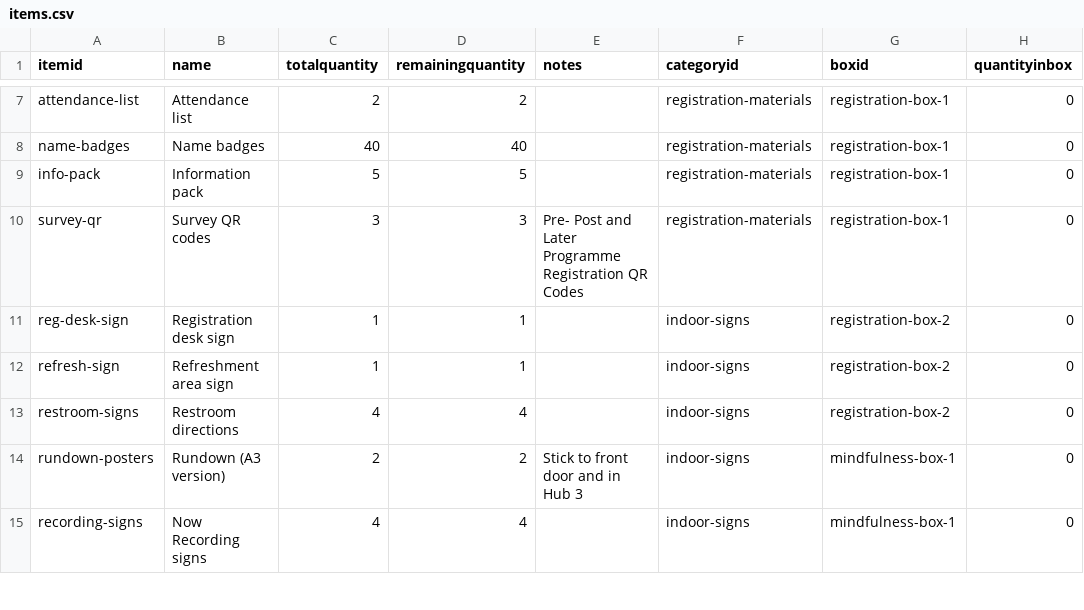
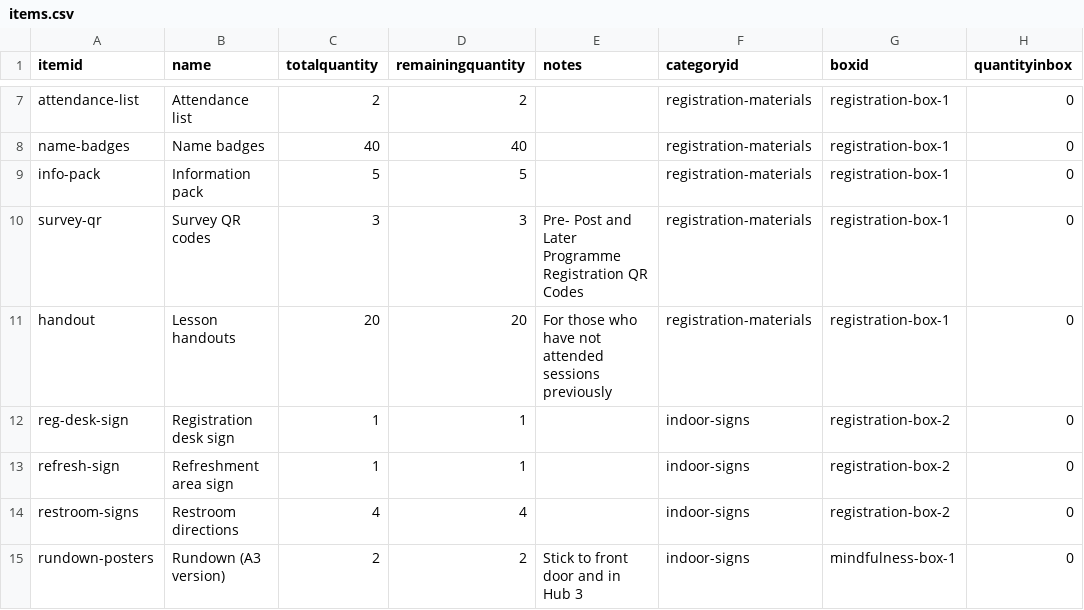
Before and after one commit to herman925/KSWellBeingRetreat, a CSV file: data/items.csv, drawn as a sheet; only a part is shown, gaps mark what is left out; the shorter side is filled out with more unchanged rows.

Commit message:
Added session handouts

```diff
--- a/data/items.csv
+++ b/data/items.csv
@@ -10,2 +10,3 @@ info-pack,Information pack,5,5,,registration-materials,registration-box-1,0
 survey-qr,Survey QR codes,3,3,Pre- Post and Later Programme Registration QR Codes,registration-materials,registration-box-1,0
+handout,Lesson handouts,20,20,For those who have not attended sessions previously,registration-materials,registration-box-1,0
 reg-desk-sign,Registration desk sign,1,1,,indoor-signs,registration-box-2,0
```
